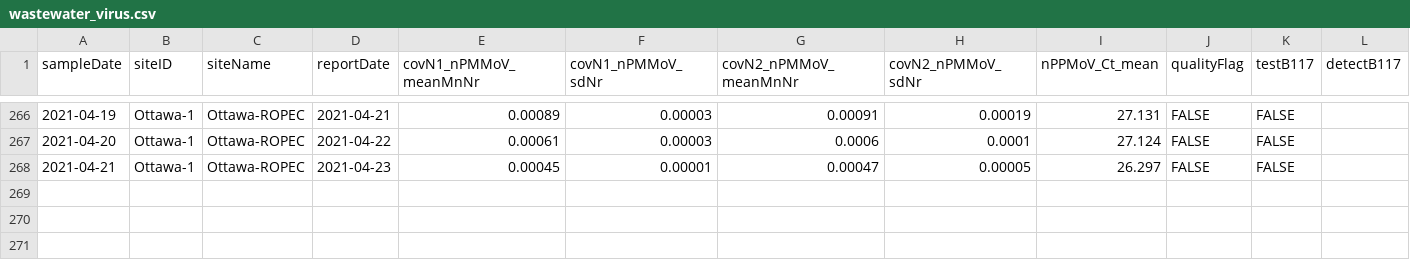
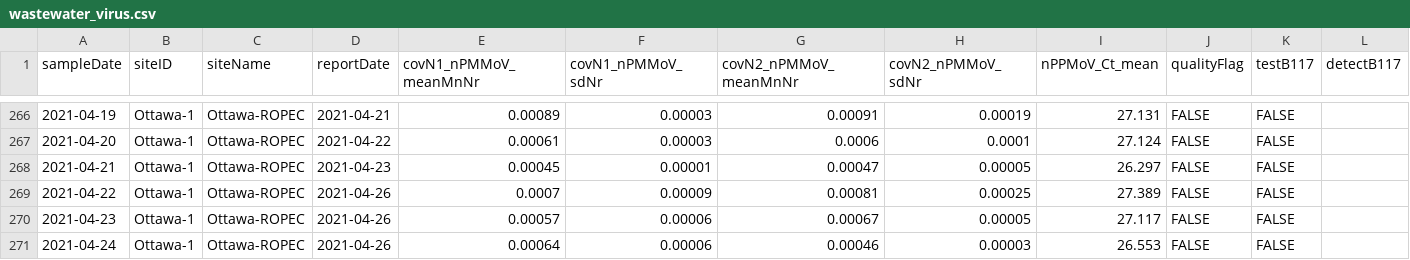
Before and after one commit to Big-Life-Lab/PHES-ODM, a CSV file: data/wastewater_virus.csv, drawn as a sheet; only a part is shown, gaps mark what is left out; rows hold the shown columns only; the diff names each change by its address in the sheet, - before the commit and + after, or states it on an @@ line.

```diff
--- a/data/wastewater_virus.csv
+++ b/data/wastewater_virus.csv
+row 269: 2021-04-22 | Ottawa-1 | Ottawa-ROPEC | 2021-04-26 | 0.0007 | 0.00009 | 0.00081 | 0.00025 | 27.389 | FALSE | FALSE
+row 270: 2021-04-23 | Ottawa-1 | Ottawa-ROPEC | 2021-04-26 | 0.00057 | 0.00006 | 0.00067 | 0.00005 | 27.117 | FALSE | FALSE
+row 271: 2021-04-24 | Ottawa-1 | Ottawa-ROPEC | 2021-04-26 | 0.00064 | 0.00006 | 0.00046 | 0.00003 | 26.553 | FALSE | FALSE
```
Also changed, not shown: data/wwMeasure.csv.
